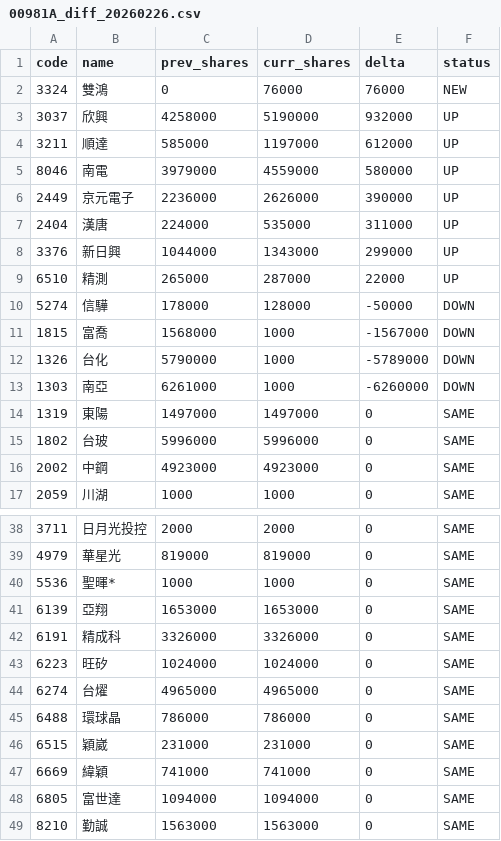
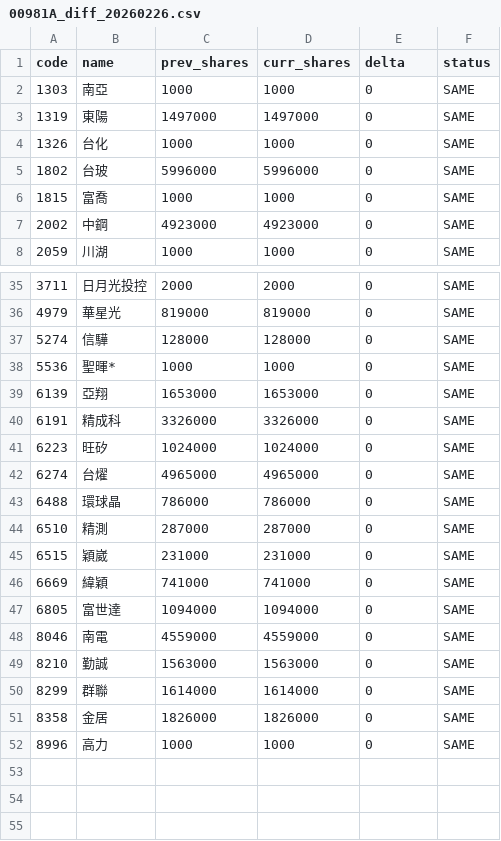
Before and after one commit to 4ru1013/united-etf-00981a-portfolio, a CSV file: data/out/00981A_diff_20260226.csv, drawn as a sheet; only a part is shown, gaps mark what is left out; the shorter side is filled out with more unchanged rows; the diff covers the shown part only.

```diff
--- a/data/out/00981A_diff_20260226.csv
+++ b/data/out/00981A_diff_20260226.csv
@@ -1,16 +1,7 @@
 code,name,prev_shares,curr_shares,delta,status
-3324,雙鴻,0,76000,76000,NEW
-3037,欣興,4258000,5190000,932000,UP
-3211,順達,585000,1197000,612000,UP
-8046,南電,3979000,4559000,580000,UP
-2449,京元電子,2236000,2626000,390000,UP
-2404,漢唐,224000,535000,311000,UP
-3376,新日興,1044000,1343000,299000,UP
-6510,精測,265000,287000,22000,UP
-5274,信驊,178000,128000,-50000,DOWN
-1815,富喬,1568000,1000,-1567000,DOWN
-1326,台化,5790000,1000,-5789000,DOWN
-1303,南亞,6261000,1000,-6260000,DOWN
+1303,南亞,1000,1000,0,SAME
 1319,東陽,1497000,1497000,0,SAME
+1326,台化,1000,1000,0,SAME
 1802,台玻,5996000,5996000,0,SAME
+1815,富喬,1000,1000,0,SAME
 2002,中鋼,4923000,4923000,0,SAME
@@ -39,2 +36,3 @@
 4979,華星光,819000,819000,0,SAME
+5274,信驊,128000,128000,0,SAME
 5536,聖暉*,1000,1000,0,SAME
@@ -45,2 +43,3 @@
 6488,環球晶,786000,786000,0,SAME
+6510,精測,287000,287000,0,SAME
 6515,穎崴,231000,231000,0,SAME
@@ -48,2 +47,3 @@
 6805,富世達,1094000,1094000,0,SAME
+8046,南電,4559000,4559000,0,SAME
 8210,勤誠,1563000,1563000,0,SAME
```
Also changed, not shown: 6 added rows elsewhere in this file, 1 other file.
